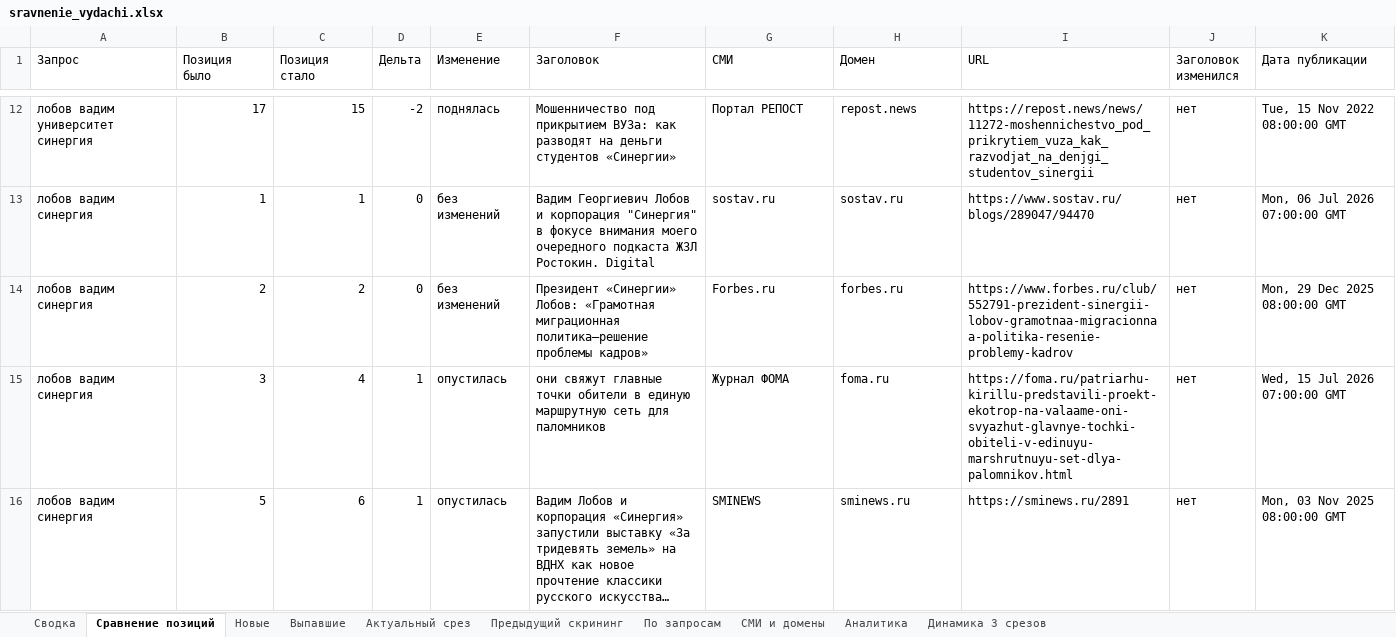
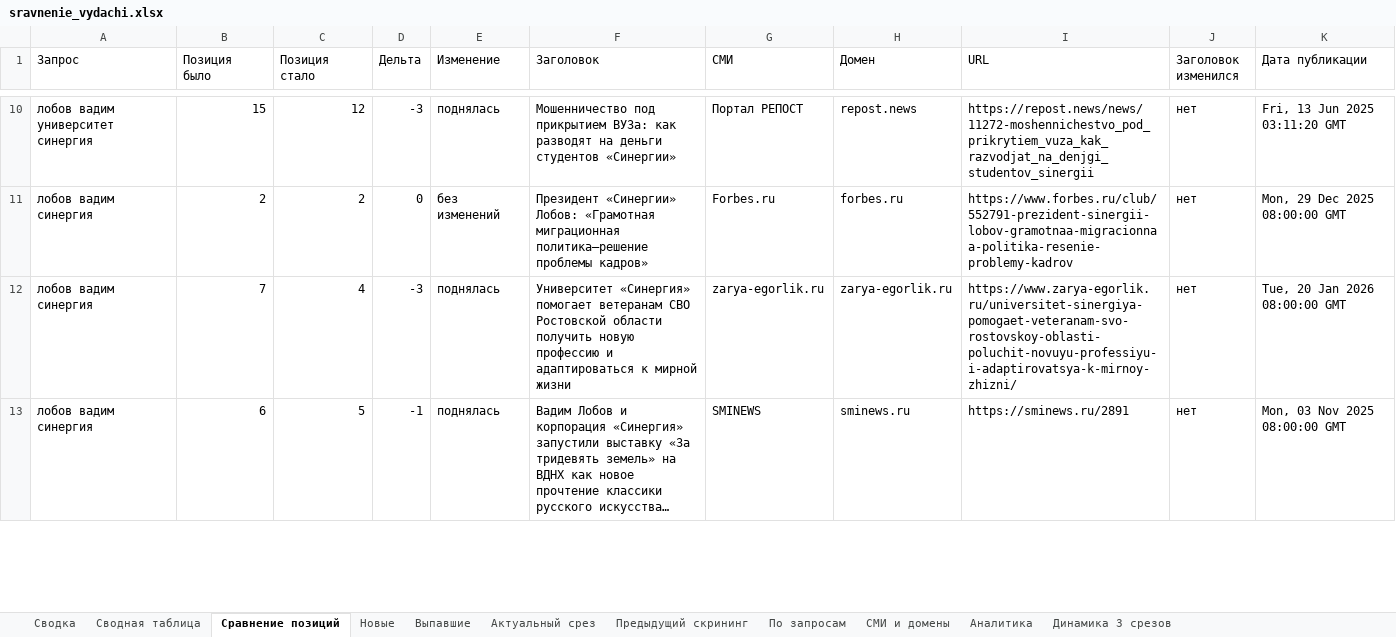
Before and after one commit to jaguarcatcat/cursor, an Excel workbook: output/sravnenie_vydachi.xlsx, sheet Сравнение позиций, drawn as a sheet; only a part is shown, gaps mark what is left out; long unchanged cells end in …; values as stored, in another font and other column widths than the file's, no cell formats; removed rows and columns are numbered as before the commit, all else as after; the diff covers the shown part only; the diff names each change by its address in the sheet, - before the commit and + after, or states it on an @@ line.

```diff
--- a/output/sravnenie_vydachi.xlsx (sheet Сравнение позиций)
+++ b/output/sravnenie_vydachi.xlsx (sheet Сравнение позиций)
+sheet tab: Сводная таблица
-B10 (Позиция было): 17
+B10 (Позиция было): 15
-C10 (Позиция стало): 15
+C10 (Позиция стало): 12
-D10 (Дельта): -2
+D10 (Дельта): -3
-K10 (Дата публикации): Tue, 15 Nov 2022 08:00:00 GMT
+K10 (Дата публикации): Fri, 13 Jun 2025 03:11:20 GMT
-row 13: лобов вадим синергия | 1 | 1 | 0 | без изменений | Вадим Георгиевич Лобов и корпорация "Синергия" в фокусе внимания моего очередного подкаста ЖЗЛ Ростокин. Digital | sostav.ru | sostav.ru | https://www.sostav.ru/blogs/289047/94470 | нет | Mon, 06 Jul 2026 07:00:00 GMT
-B12 (Позиция было): 3
+B12 (Позиция было): 7
-D12 (Дельта): 1
+D12 (Дельта): -3
-E12:E13 (Изменение): опустилась
+E12:E13 (Изменение): поднялась
-F12 (Заголовок): они свяжут главные точки обители в единую маршрутную сеть для паломников
+F12 (Заголовок): Университет «Синергия» помогает ветеранам СВО Ростовской области получить новую профессию и адаптироваться к мирной жизни
-G12 (СМИ): Журнал ФОМА
+G12 (СМИ): zarya-egorlik.ru
-H12 (Домен): foma.ru
+H12 (Домен): zarya-egorlik.ru
-I12 (URL): https://foma.ru/patriarhu-kirillu-predstavili-proekt-ekotrop-na-valaame-oni-svyazhut-glavnye-tochki-obiteli-v-edinuyu-marshrutnuyu-set-dlya-palomnikov.html
+I12 (URL): https://www.zarya-egorlik.ru/universitet-sinergiya-pomogaet-veteranam-svo-rostovskoy-oblasti-poluchit-novuyu-professiyu-i-adaptirovatsya-k-mirnoy-zhizni/
-K12 (Дата публикации): Wed, 15 Jul 2026 07:00:00 GMT
+K12 (Дата публикации): Tue, 20 Jan 2026 08:00:00 GMT
-B13 (Позиция было): 5
+B13 (Позиция было): 6
-C13 (Позиция стало): 6
+C13 (Позиция стало): 5
-D13 (Дельта): 1
+D13 (Дельта): -1
```
Also changed, not shown: 13 added rows, 8 removed rows and 102 edited cells elsewhere in this sheet, sheet Предыдущий скрининг, sheet Динамика 3 срезов, sheet Актуальный срез, sheet Выпавшие, sheet Новые, sheet СМИ и домены, 3 more sheets, cell formats, output/aktualnaya_vydacha.xlsx, 3 other files.
